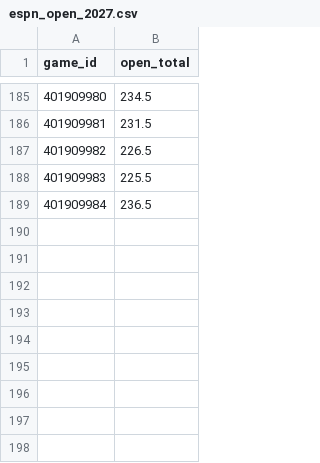
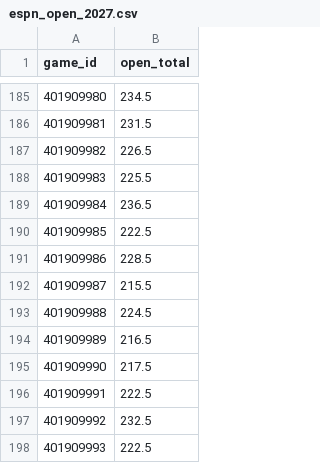
Before and after one commit to barrca12-rgb/NBA, a CSV file: lines/espn_open_2027.csv, drawn as a sheet; only a part is shown, gaps mark what is left out.

```diff
--- a/lines/espn_open_2027.csv
+++ b/lines/espn_open_2027.csv
@@ -189 +189,10 @@ game_id,open_total
 401909984,236.5
+401909985,222.5
+401909986,228.5
+401909987,215.5
+401909988,224.5
+401909989,216.5
+401909990,217.5
+401909991,222.5
+401909992,232.5
+401909993,222.5
```
Also changed, not shown: injuries/latest.csv, 3 other files.
